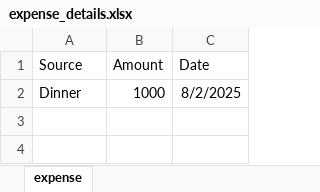
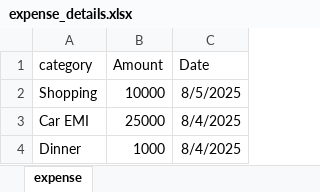
Before and after one commit to Ritik2317/full-stack-expense-tracker, an Excel workbook: backend/expense_details.xlsx, sheet expense, drawn as a sheet; values as stored, in another font and other column widths than the file's, no borders; addresses are those after the commit; the diff names each change by its address in the sheet, - before the commit and + after, or states it on an @@ line.

```diff
--- a/backend/expense_details.xlsx (sheet expense)
+++ b/backend/expense_details.xlsx (sheet expense)
-A1: Source
+A1: category
+row 2: Shopping | 10000 | 8/5/2025
+row 3: Car EMI | 25000 | 8/4/2025
-C4 (Date): 8/2/2025
+C4 (Date): 8/4/2025
```
Also changed, not shown: 2 other files.
